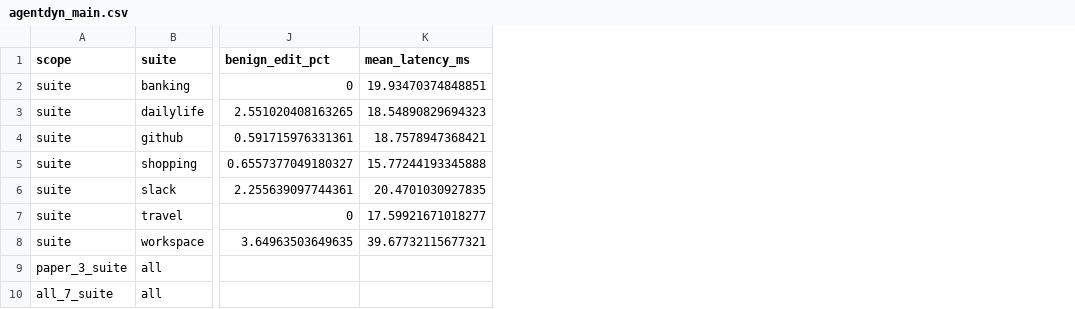
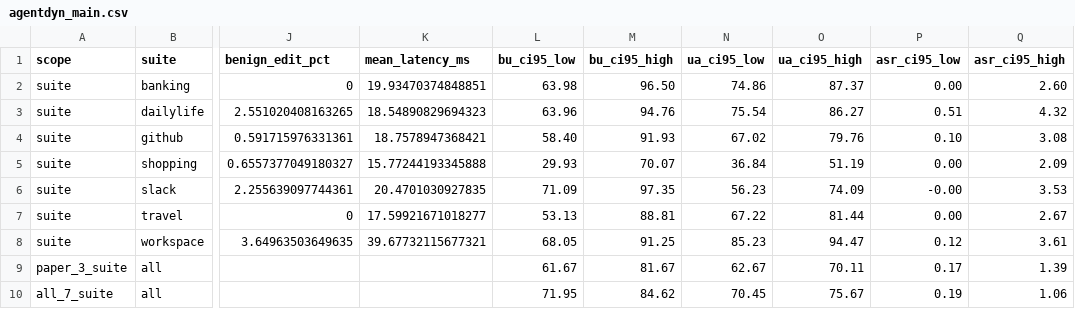
Before and after one commit to RenjunAn/minspan, a CSV file: results/agentdyn_main.csv, drawn as a sheet; only a part is shown, gaps mark what is left out; the diff names each change by its address in the sheet, - before the commit and + after, or states it on an @@ line.

```diff
--- a/results/agentdyn_main.csv
+++ b/results/agentdyn_main.csv
+column L (bu_ci95_low), rows 2-10: 63.98 | 63.96 | 58.40 | 29.93 | 71.09 | 53.13 | 68.05 | 61.67 | 71.95
+column M (bu_ci95_high), rows 2-10: 96.50 | 94.76 | 91.93 | 70.07 | 97.35 | 88.81 | 91.25 | 81.67 | 84.62
+column N (ua_ci95_low), rows 2-10: 74.86 | 75.54 | 67.02 | 36.84 | 56.23 | 67.22 | 85.23 | 62.67 | 70.45
+column O (ua_ci95_high), rows 2-10: 87.37 | 86.27 | 79.76 | 51.19 | 74.09 | 81.44 | 94.47 | 70.11 | 75.67
+column P (asr_ci95_low), rows 2-10: 0.00 | 0.51 | 0.10 | 0.00 | -0.00 | 0.00 | 0.12 | 0.17 | 0.19
+column Q (asr_ci95_high), rows 2-10: 2.60 | 4.32 | 3.08 | 2.09 | 3.53 | 2.67 | 3.61 | 1.39 | 1.06
```
Also changed, not shown: results/piarena_main.csv, 4 other files.
